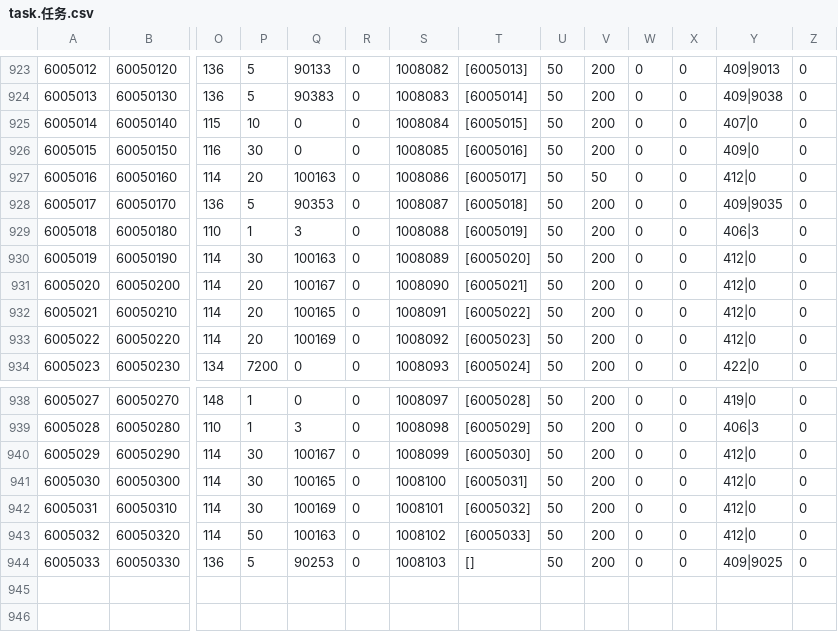
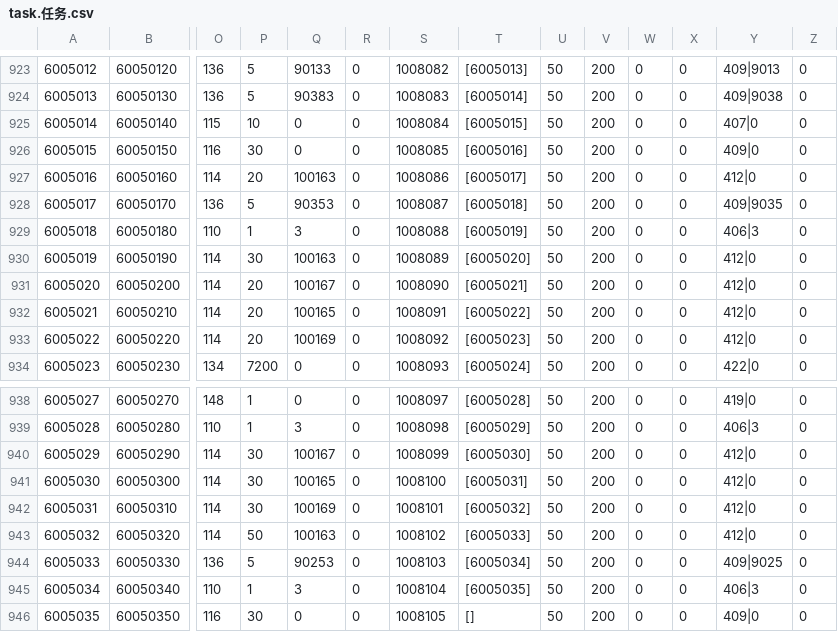
Before and after one commit to WankkoRee/nofland-data, a CSV file: csv/task.任务.csv, drawn as a sheet; only a part is shown, gaps mark what is left out; rows hold the shown columns only; the diff names each change by its address in the sheet, - before the commit and + after, or states it on an @@ line.

```diff
--- a/csv/task.任务.csv
+++ b/csv/task.任务.csv
-V927: 50
+V927: 200
-T944: []
+T944: [6005034]
+row 945: 6005034 | 60050340 | 110 | 1 | 3 | 0 | 1008104 | [6005035] | 50 | 200 | 0 | 0 | 406|3 | 0
+row 946: 6005035 | 60050350 | 116 | 30 | 0 | 0 | 1008105 | [] | 50 | 200 | 0 | 0 | 409|0 | 0
```
Also changed, not shown: csv/fairy.妖精.csv, csv/story.不知道.csv, 15 other files.
